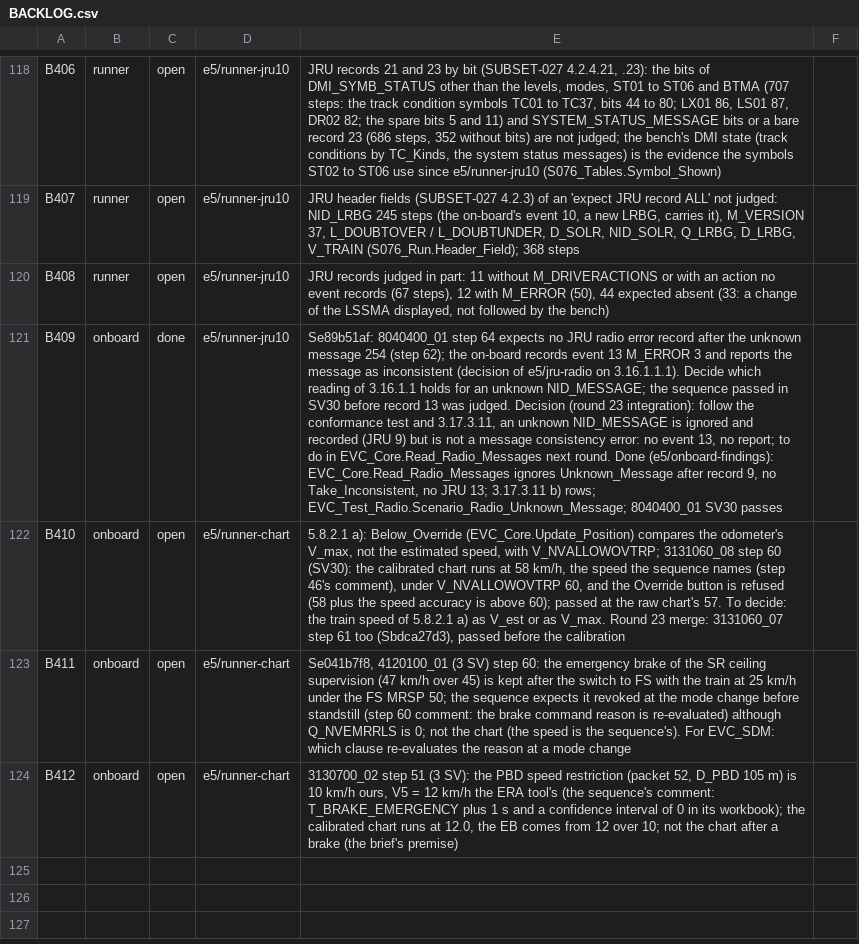
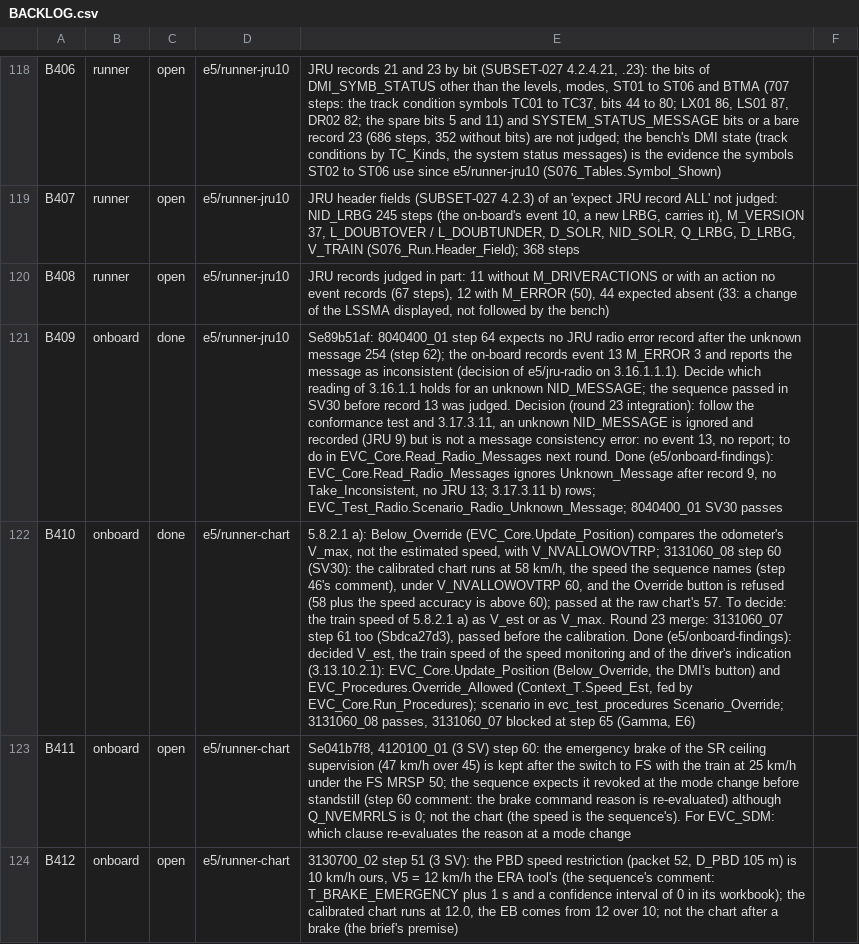
Before and after one commit to milanredele/etcs-dmi, a CSV file: doc/BACKLOG.csv, drawn as a sheet; only a part is shown, gaps mark what is left out; the diff names each change by its address in the sheet, - before the commit and + after, or states it on an @@ line.

```diff
--- a/doc/BACKLOG.csv
+++ b/doc/BACKLOG.csv
-C122: open
+C122: done
-E122: …before the calibration
+E122: …before the calibration. Done (e5/onboard-findings): decided V_est, the train speed of the speed monitoring and of the driver's indication (3.13.10.2.1): EVC_Core.Update_Position (Below_Override, the DMI's button) and EVC_Procedures.Override_Allowed (Context_T.Speed_Est, fed by EVC_Core.Run_Procedures); scenario in evc_test_procedures Scenario_Override; 3131060_08 passes, 3131060_07 blocked at step 65 (Gamma, E6)
```
Also changed, not shown: doc/TRACE-SUBSET-026.csv, 4 other files.
